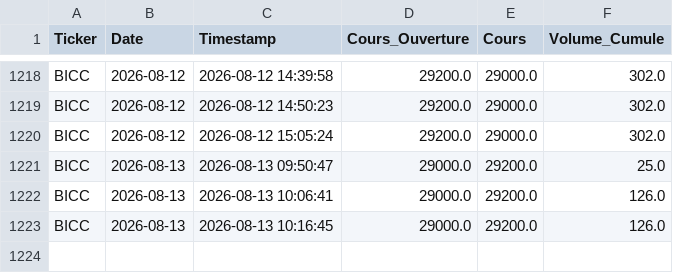
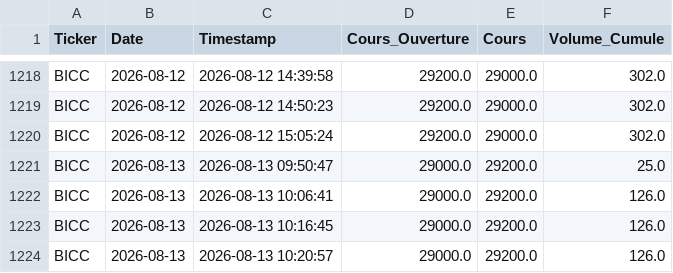
Before and after one commit to dkonanjp/dbbrvm, a CSV file: dbintraday/BICC.csv, drawn as a sheet; only a part is shown, gaps mark what is left out; the diff names each change by its address in the sheet, - before the commit and + after, or states it on an @@ line.

```diff
--- a/dbintraday/BICC.csv
+++ b/dbintraday/BICC.csv
+row 1224: BICC | 2026-08-13 | 2026-08-13 10:20:57 | 29000.0 | 29200.0 | 126.0
```
Also changed, not shown: dbintraday/BOAC.csv, dbintraday/CBIBF.csv, 45 other files.
